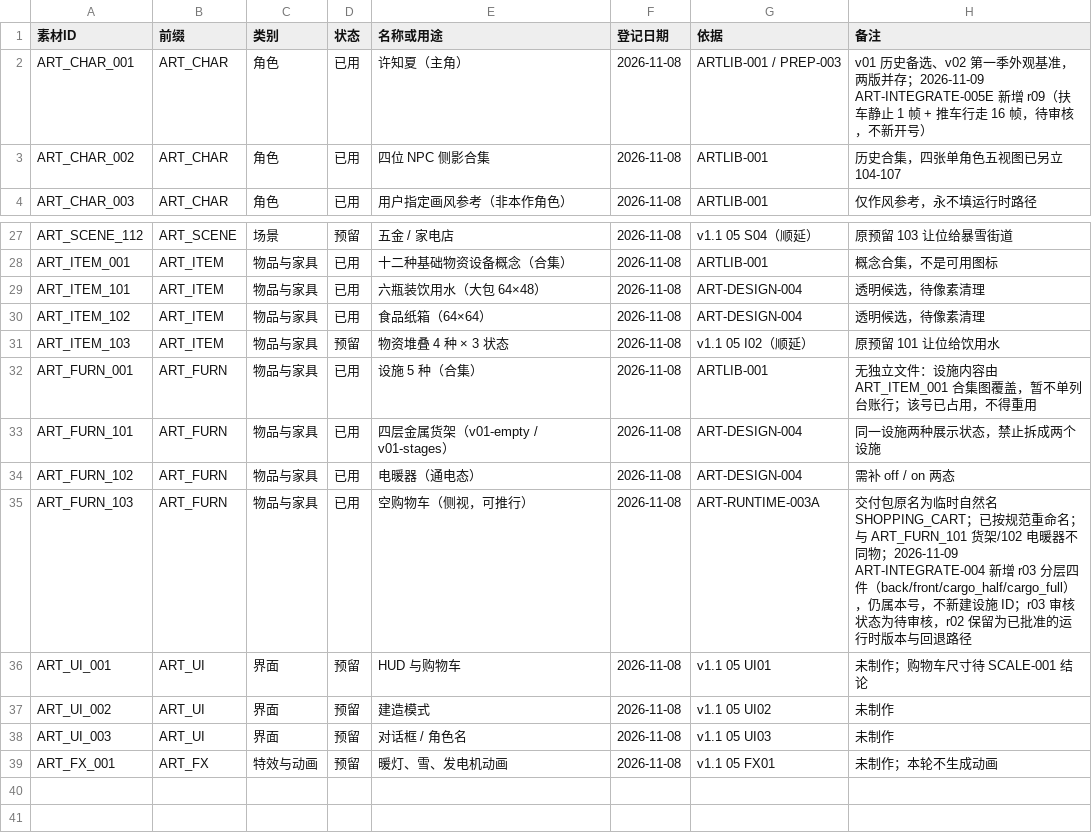
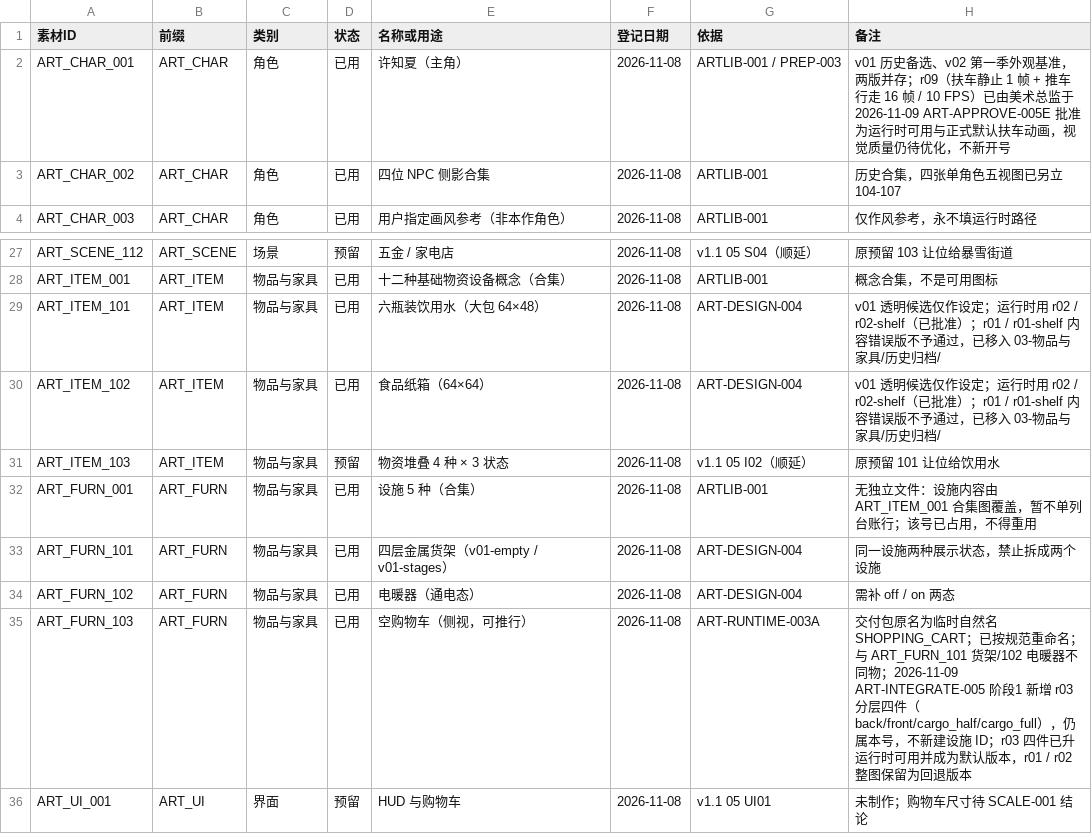
Before and after one commit to tangjue3/Coldwave_Checklist, a CSV file: 素材库/ID登记表.csv, drawn as a sheet; only a part is shown, gaps mark what is left out; the shorter side is filled out with more unchanged rows.

```diff
--- a/素材库/ID登记表.csv
+++ b/素材库/ID登记表.csv
@@ -1,3 +1,3 @@
 素材ID,前缀,类别,状态,名称或用途,登记日期,依据,备注
-ART_CHAR_001,ART_CHAR,角色,已用,许知夏（主角）,2026-11-08,ARTLIB-001 / PREP-003,v01 历史备选、v02 第一季外观基准，两版并存；2026-11-09 ART-INTEGRATE-005E 新增 r09（扶车静止 1 帧 + 推车行走 16 帧，待审核，不新开号）
+ART_CHAR_001,ART_CHAR,角色,已用,许知夏（主角）,2026-11-08,ARTLIB-001 / PREP-003,v01 历史备选、v02 第一季外观基准，两版并存；r09（扶车静止 1 帧 + 推车行走 16 帧 / 10 FPS）已由美术总监于 2026-11-09 ART-APPROVE-005E 批准为运行时可用与正式默认扶车动画，视觉质量仍待优化，不新开号
 ART_CHAR_002,ART_CHAR,角色,已用,四位 NPC 侧影合集,2026-11-08,ARTLIB-001,历史合集，四张单角色五视图已另立 104-107
@@ -28,4 +28,4 @@ ART_SCENE_112,ART_SCENE,场景,预留,五金 / 家电店,2026-11-08,v1.1 05 S04
 ART_ITEM_001,ART_ITEM,物品与家具,已用,十二种基础物资设备概念（合集）,2026-11-08,ARTLIB-001,概念合集，不是可用图标
-ART_ITEM_101,ART_ITEM,物品与家具,已用,六瓶装饮用水（大包 64×48）,2026-11-08,ART-DESIGN-004,透明候选，待像素清理
-ART_ITEM_102,ART_ITEM,物品与家具,已用,食品纸箱（64×64）,2026-11-08,ART-DESIGN-004,透明候选，待像素清理
+ART_ITEM_101,ART_ITEM,物品与家具,已用,六瓶装饮用水（大包 64×48）,2026-11-08,ART-DESIGN-004,v01 透明候选仅作设定；运行时用 r02 / r02-shelf（已批准）；r01 / r01-shelf 内容错误版不予通过，已移入 03-物品与家具/历史归档/
+ART_ITEM_102,ART_ITEM,物品与家具,已用,食品纸箱（64×64）,2026-11-08,ART-DESIGN-004,v01 透明候选仅作设定；运行时用 r02 / r02-shelf（已批准）；r01 / r01-shelf 内容错误版不予通过，已移入 03-物品与家具/历史归档/
 ART_ITEM_103,ART_ITEM,物品与家具,预留,物资堆叠 4 种 × 3 状态,2026-11-08,v1.1 05 I02（顺延）,原预留 101 让位给饮用水
@@ -34,3 +34,3 @@ ART_FURN_101,ART_FURN,物品与家具,已用,四层金属货架（v01-empty / v0
 ART_FURN_102,ART_FURN,物品与家具,已用,电暖器（通电态）,2026-11-08,ART-DESIGN-004,需补 off / on 两态
-ART_FURN_103,ART_FURN,物品与家具,已用,空购物车（侧视，可推行）,2026-11-08,ART-RUNTIME-003A,交付包原名为临时自然名 SHOPPING_CART；已按规范重命名；与 ART_FURN_101 货架/102 电暖器不同物；2026-11-09 ART-INTEGRATE-004 新增 r03 分层四件（back/front/cargo_half/cargo_full），仍属本号，不新建设施 ID；r03 审核状态为待审核，r02 保留为已批准的运行时版本与回退路径
+ART_FURN_103,ART_FURN,物品与家具,已用,空购物车（侧视，可推行）,2026-11-08,ART-RUNTIME-003A,交付包原名为临时自然名 SHOPPING_CART；已按规范重命名；与 ART_FURN_101 货架/102 电暖器不同物；2026-11-09 ART-INTEGRATE-005 阶段1 新增 r03 分层四件（back/front/cargo_half/cargo_full），仍属本号，不新建设施 ID；r03 四件已升运行时可用并成为默认版本，r01 / r02 整图保留为回退版本
 ART_UI_001,ART_UI,界面,预留,HUD 与购物车,2026-11-08,v1.1 05 UI01,未制作；购物车尺寸待 SCALE-001 结论
```
Also changed, not shown: 素材库/素材台账.csv, 41 other files.
